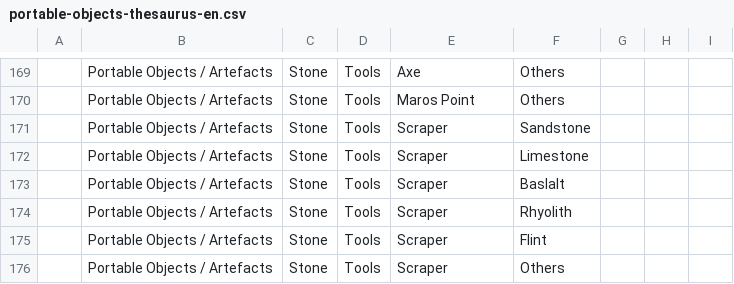
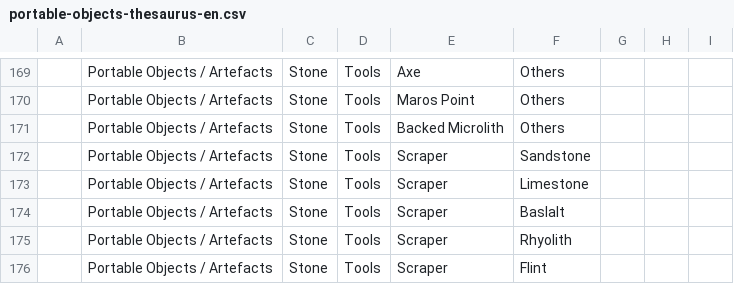
Before and after one commit to CataIvancov/IPAD_ArkeOpen, a CSV file: arke-platform/data/portable-objects-thesaurus-en.csv, drawn as a sheet; only a part is shown, gaps mark what is left out; the shorter side is filled out with more unchanged rows; the diff names each change by its address in the sheet, - before the commit and + after, or states it on an @@ line.

```diff
--- a/arke-platform/data/portable-objects-thesaurus-en.csv
+++ b/arke-platform/data/portable-objects-thesaurus-en.csv
+row 171:  | Portable Objects / Artefacts | Stone | Tools | Backed Microlith | Others
```
Also changed, not shown: arke-platform/data/ipad-sites-combined.csv.
